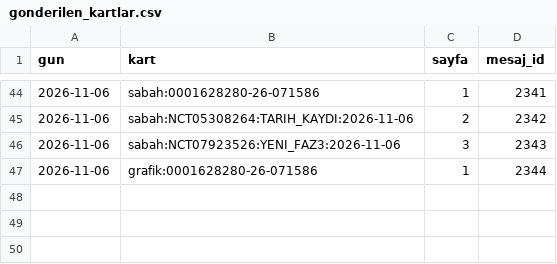
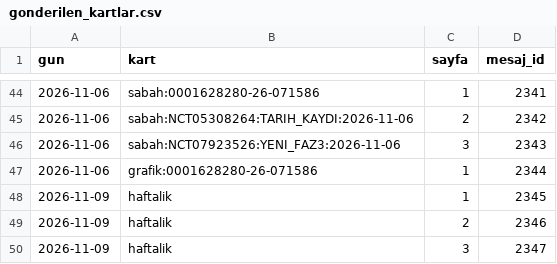
Before and after one commit to senoldak/rasathane, a CSV file: biOF/rasathane/veri/gonderilen_kartlar.csv, drawn as a sheet; only a part is shown, gaps mark what is left out; the diff names each change by its address in the sheet, - before the commit and + after, or states it on an @@ line.

Commit message:
biOF: rasathane durumu güncellendi (haftalik) [skip ci]

```diff
--- a/biOF/rasathane/veri/gonderilen_kartlar.csv
+++ b/biOF/rasathane/veri/gonderilen_kartlar.csv
+row 48: 2026-11-09 | haftalik | 1 | 2345
+row 49: 2026-11-09 | haftalik | 2 | 2346
+row 50: 2026-11-09 | haftalik | 3 | 2347
```
Also changed, not shown: 1 other file.
